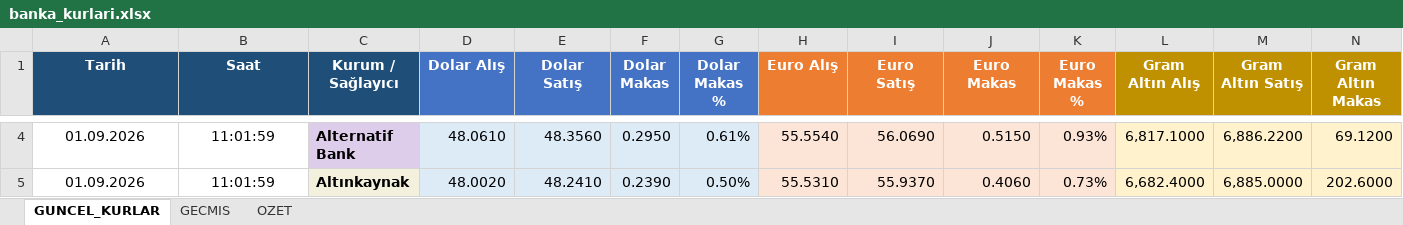
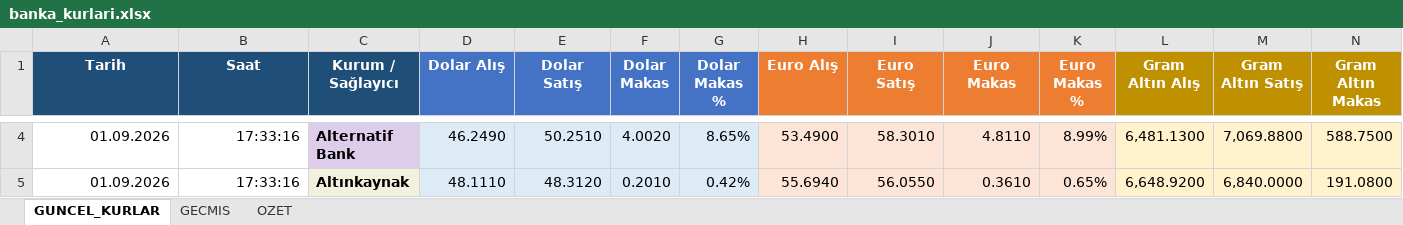
Before and after one commit to ozgeyamc/banka-kurlari-takip, an Excel workbook: output/banka_kurlari.xlsx, sheet GUNCEL_KURLAR, drawn as a sheet; only a part is shown, gaps mark what is left out; values as stored, in another font and other column widths than the file's, no borders; conditional formats and table styles not drawn; the diff covers the shown part only; the diff names each change by its address in the sheet, - before the commit and + after, or states it on an @@ line.

```diff
--- a/output/banka_kurlari.xlsx (sheet GUNCEL_KURLAR)
+++ b/output/banka_kurlari.xlsx (sheet GUNCEL_KURLAR)
-A4:B5 alignment: center
+A4:B5 alignment: right
-B4:B5 (Saat): 11:01:59
+B4:B5 (Saat): 17:33:16
-D4 (Dolar Alış): 48.0610
+D4 (Dolar Alış): 46.2490
-E4 (Dolar Satış): 48.3560
+E4 (Dolar Satış): 50.2510
-F4 (Dolar Makas): 0.2950
+F4 (Dolar Makas): 4.0020
-G4 (Dolar Makas %): 0.61%
+G4 (Dolar Makas %): 8.65%
-H4 (Euro Alış): 55.5540
+H4 (Euro Alış): 53.4900
-I4 (Euro Satış): 56.0690
+I4 (Euro Satış): 58.3010
-J4 (Euro Makas): 0.5150
+J4 (Euro Makas): 4.8110
-K4 (Euro Makas %): 0.93%
+K4 (Euro Makas %): 8.99%
-L4 (Gram Altın Alış): 6,817.1000
+L4 (Gram Altın Alış): 6,481.1300
-M4 (Gram Altın Satış): 6,886.2200
+M4 (Gram Altın Satış): 7,069.8800
-N4 (Gram Altın Makas): 69.1200
+N4 (Gram Altın Makas): 588.7500
-D5 (Dolar Alış): 48.0020
+D5 (Dolar Alış): 48.1110
-E5 (Dolar Satış): 48.2410
+E5 (Dolar Satış): 48.3120
-F5 (Dolar Makas): 0.2390
+F5 (Dolar Makas): 0.2010
-G5 (Dolar Makas %): 0.50%
+G5 (Dolar Makas %): 0.42%
-H5 (Euro Alış): 55.5310
+H5 (Euro Alış): 55.6940
-I5 (Euro Satış): 55.9370
+I5 (Euro Satış): 56.0550
-J5 (Euro Makas): 0.4060
+J5 (Euro Makas): 0.3610
-K5 (Euro Makas %): 0.73%
+K5 (Euro Makas %): 0.65%
-L5 (Gram Altın Alış): 6,682.4000
+L5 (Gram Altın Alış): 6,648.9200
-M5 (Gram Altın Satış): 6,885.0000
+M5 (Gram Altın Satış): 6,840.0000
-N5 (Gram Altın Makas): 202.6000
+N5 (Gram Altın Makas): 191.0800
```
Also changed, not shown: 374 edited cells and cell formats elsewhere in this sheet, sheet GECMIS, sheet OZET, charts or pictures, 2 other files.
